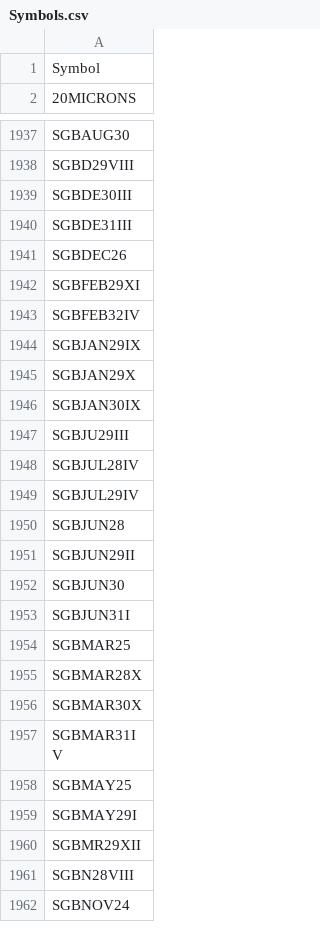
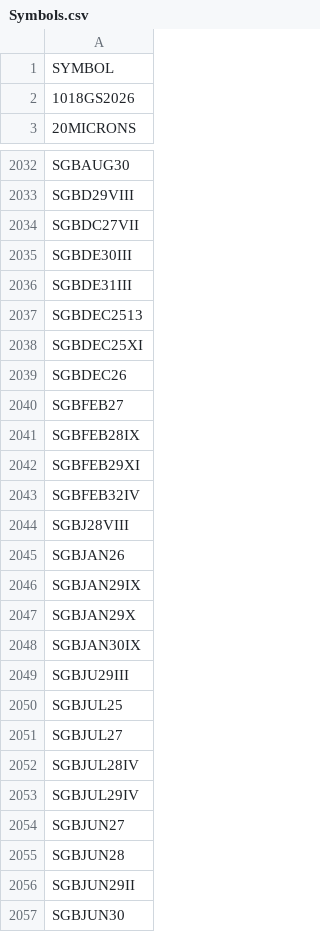
Before and after one commit to nikunjbaheti/NSE-Insider-Trading, a CSV file: Symbols.csv, drawn as a sheet; only a part is shown, gaps mark what is left out; the shorter side is filled out with more unchanged rows; the diff covers the shown part only.

```diff
--- a/Symbols.csv
+++ b/Symbols.csv
@@ -1,2 +1,3 @@
-Symbol
+SYMBOL
+1018GS2026
 20MICRONS
@@ -1938,7 +2033,14 @@ SGBAUG30
 SGBD29VIII
+SGBDC27VII
 SGBDE30III
 SGBDE31III
+SGBDEC2513
+SGBDEC25XI
 SGBDEC26
+SGBFEB27
+SGBFEB28IX
 SGBFEB29XI
 SGBFEB32IV
+SGBJ28VIII
+SGBJAN26
 SGBJAN29IX
@@ -1947,4 +2049,7 @@ SGBJAN30IX
 SGBJU29III
+SGBJUL25
+SGBJUL27
 SGBJUL28IV
 SGBJUL29IV
+SGBJUN27
 SGBJUN28
```
Also changed, not shown: 139 added rows, 8 removed rows and 4 edited cells elsewhere in this file.
